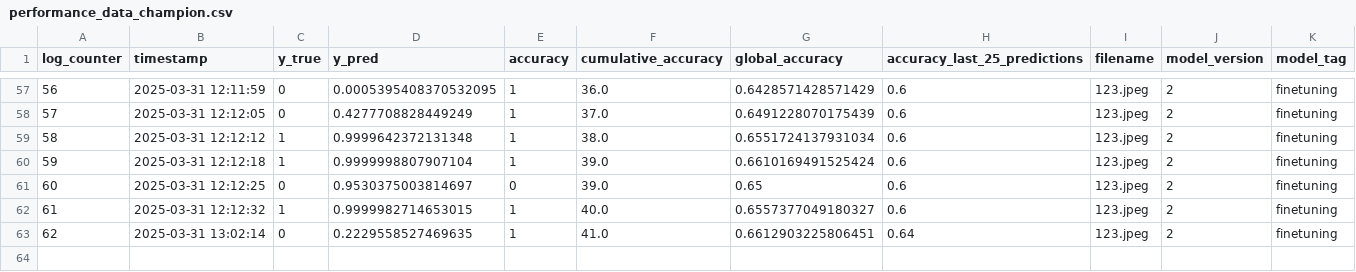
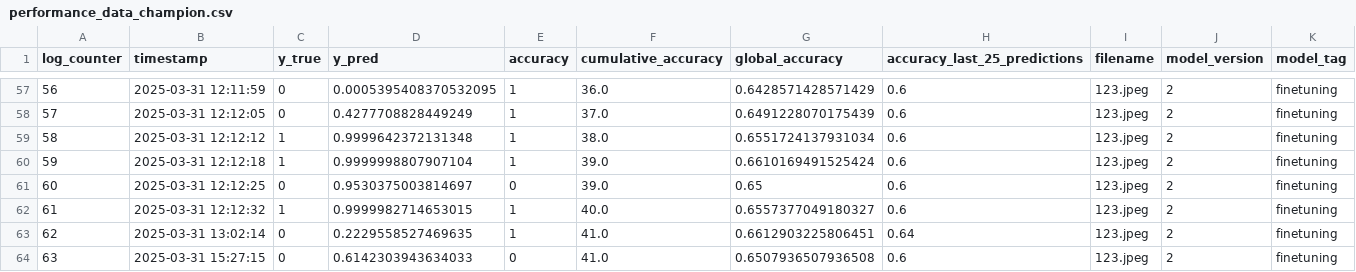
Before and after one commit to ppriewe88/X-Ray_Pneumonia, a CSV file: unified_experiment/performance_tracking/performance_data_champion.csv, drawn as a sheet; only a part is shown, gaps mark what is left out; the diff names each change by its address in the sheet, - before the commit and + after, or states it on an @@ line.

```diff
--- a/unified_experiment/performance_tracking/performance_data_champion.csv
+++ b/unified_experiment/performance_tracking/performance_data_champion.csv
+row 64: 63 | 2025-03-31 15:27:15 | 0 | 0.6142303943634033 | 0 | 41.0 | 0.6507936507936508 | 0.6 | 123.jpeg | 2 | finetuning
```
Also changed, not shown: unified_experiment/performance_tracking/performance_data_baseline.csv, unified_experiment/performance_tracking/performance_data_challenger.csv, 48 other files.
